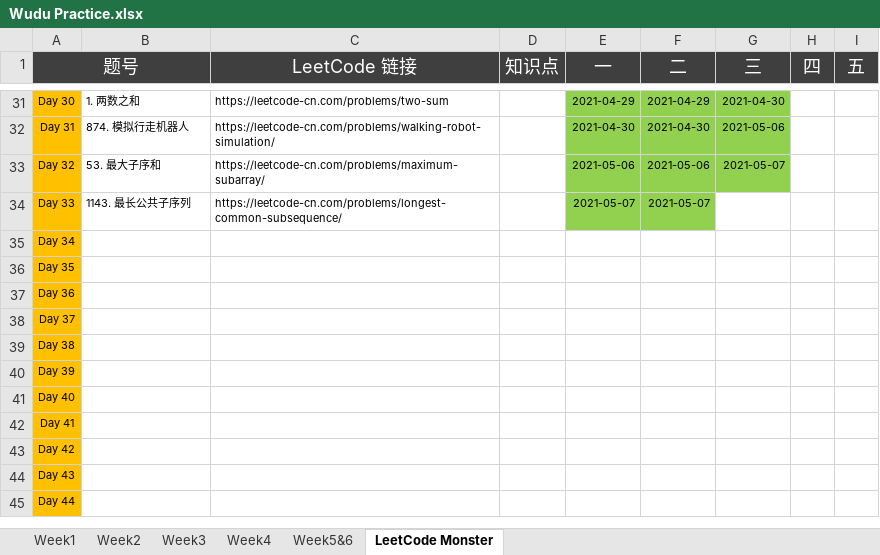
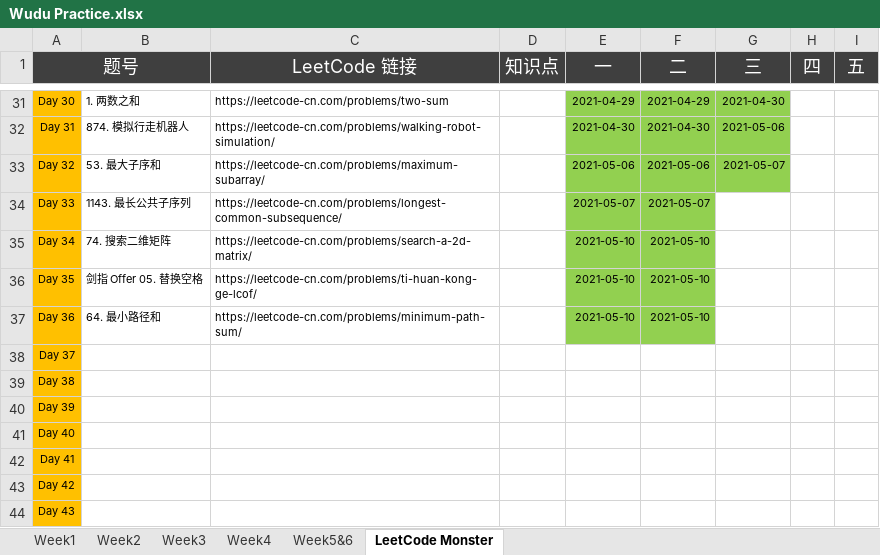
Before and after one commit to automano/Golang-LeetCode, an Excel workbook: Wudu Practice.xlsx, sheet LeetCode Monster, drawn as a sheet; only a part is shown, gaps mark what is left out; the shorter side is filled out with more unchanged rows; values as stored, in another font and other column widths than the file's, no borders; the diff names each change by its address in the sheet, - before the commit and + after, or states it on an @@ line.

```diff
--- a/Wudu Practice.xlsx (sheet LeetCode Monster)
+++ b/Wudu Practice.xlsx (sheet LeetCode Monster)
-B35: (empty)
+B35: 74. 搜索二维矩阵
-C35 (LeetCode 链接): (empty)
+C35 (LeetCode 链接): https://leetcode-cn.com/problems/search-a-2d-matrix/
-E35:E37 (一): (empty)
+E35:E37 (一): 2021-05-10
-E35:F37 fill: none
+E35:F37 fill: #92D050
-F35:F37 (二): (empty)
+F35:F37 (二): 2021-05-10
-B36: (empty)
+B36: 剑指 Offer 05. 替换空格
-C36 (LeetCode 链接): (empty)
+C36 (LeetCode 链接): https://leetcode-cn.com/problems/ti-huan-kong-ge-lcof/
-B37: (empty)
+B37: 64. 最小路径和
-C37 (LeetCode 链接): (empty)
+C37 (LeetCode 链接): https://leetcode-cn.com/problems/minimum-path-sum/
```
Also changed, not shown: 2 other files.
